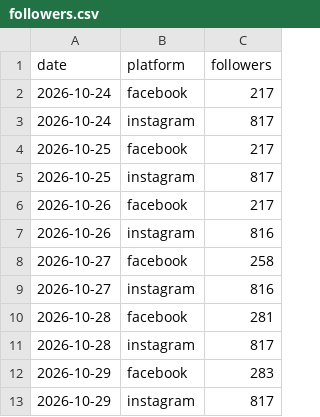
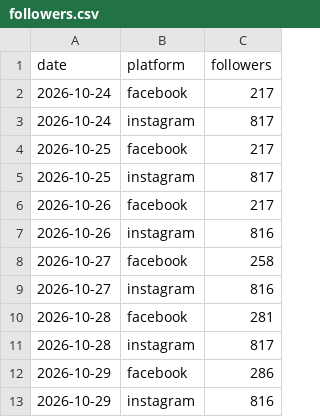
Before and after one commit to memorialdinh/memo-social-bot, a CSV file: data/followers.csv, drawn as a sheet.

```diff
--- a/data/followers.csv
+++ b/data/followers.csv
@@ -11,3 +11,3 @@ date,platform,followers
 2026-10-28,instagram,817
-2026-10-29,facebook,283
-2026-10-29,instagram,817
+2026-10-29,facebook,286
+2026-10-29,instagram,816
```
Also changed, not shown: data/posts.csv, 4 other files.
